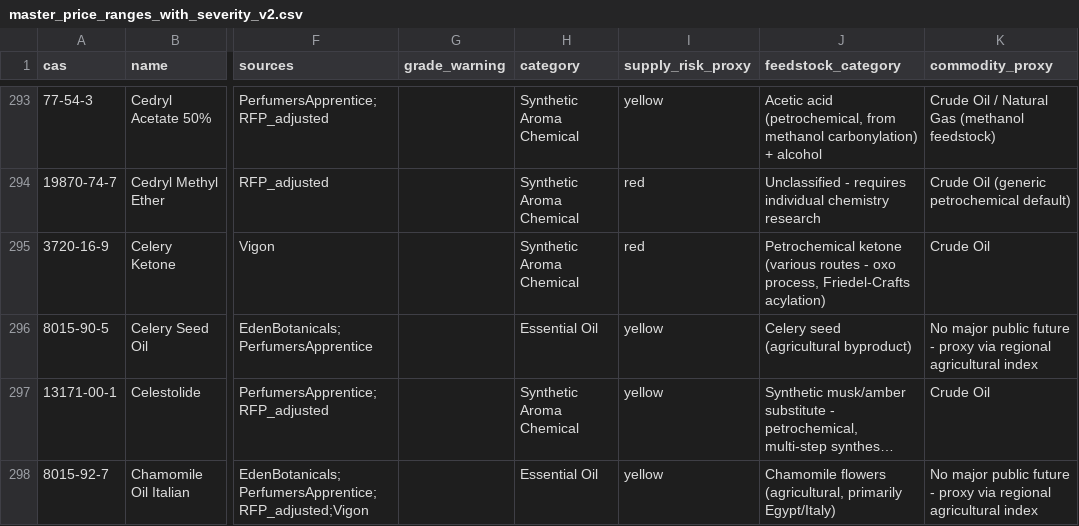
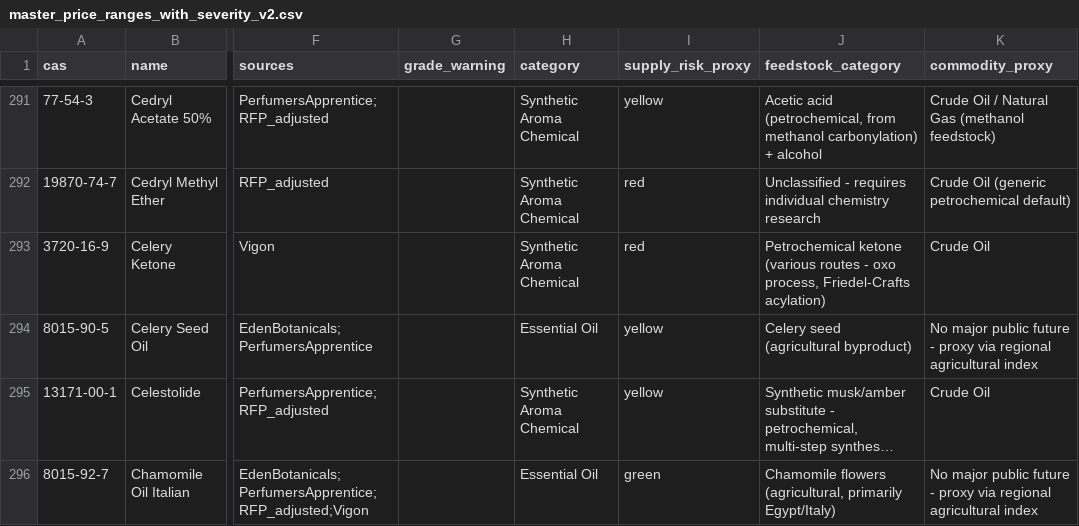
Before and after one commit to ALCHEMY-MO/fragrance-dashboard, a CSV file: master_price_ranges_with_severity_v2.csv, drawn as a sheet; only a part is shown, gaps mark what is left out; long unchanged cells end in …; addresses are those after the commit; the diff covers the shown part only; the diff names each change by its address in the sheet, - before the commit and + after, or states it on an @@ line.

```diff
--- a/master_price_ranges_with_severity_v2.csv
+++ b/master_price_ranges_with_severity_v2.csv
-I296 (supply_risk_proxy): yellow
+I296 (supply_risk_proxy): green
```
Also changed, not shown: 1 added row, 4 removed rows and 36 edited cells elsewhere in this file.
